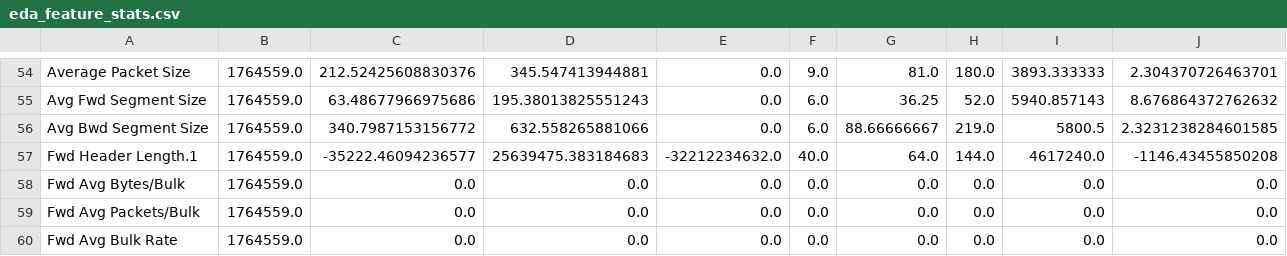
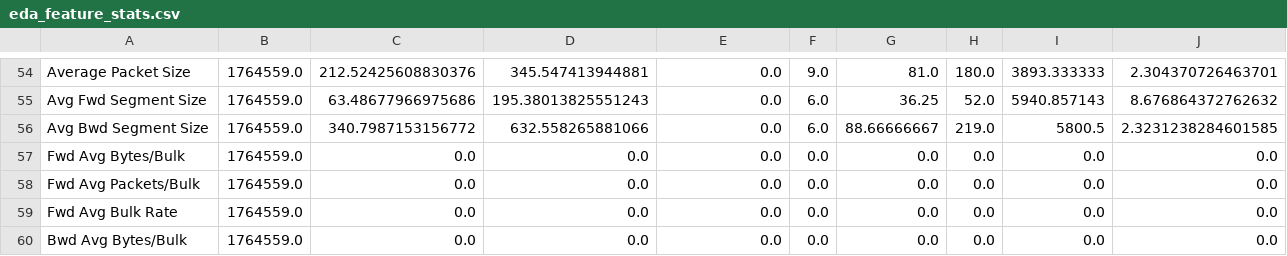
Before and after one commit to modak10/SentinelXAI, a CSV file: reports/eda_feature_stats.csv, drawn as a sheet; only a part is shown, gaps mark what is left out; the shorter side is filled out with more unchanged rows.

```diff
--- a/reports/eda_feature_stats.csv
+++ b/reports/eda_feature_stats.csv
@@ -56,3 +56,2 @@ Avg Fwd Segment Size,1764559.0,63.48677966975686,195.38013825551243,0.0,6.0,36.2
 Avg Bwd Segment Size,1764559.0,340.7987153156772,632.558265881066,0.0,6.0,88.66666667,219.0,5800.5,2.3231238284601585
-Fwd Header Length.1,1764559.0,-35222.46094236577,25639475.383184683,-32212234632.0,40.0,64.0,144.0,4617240.0,-1146.43455850208
 Fwd Avg Bytes/Bulk,1764559.0,0.0,0.0,0.0,0.0,0.0,0.0,0.0,0.0
```
Also changed, not shown: 20 other files.
